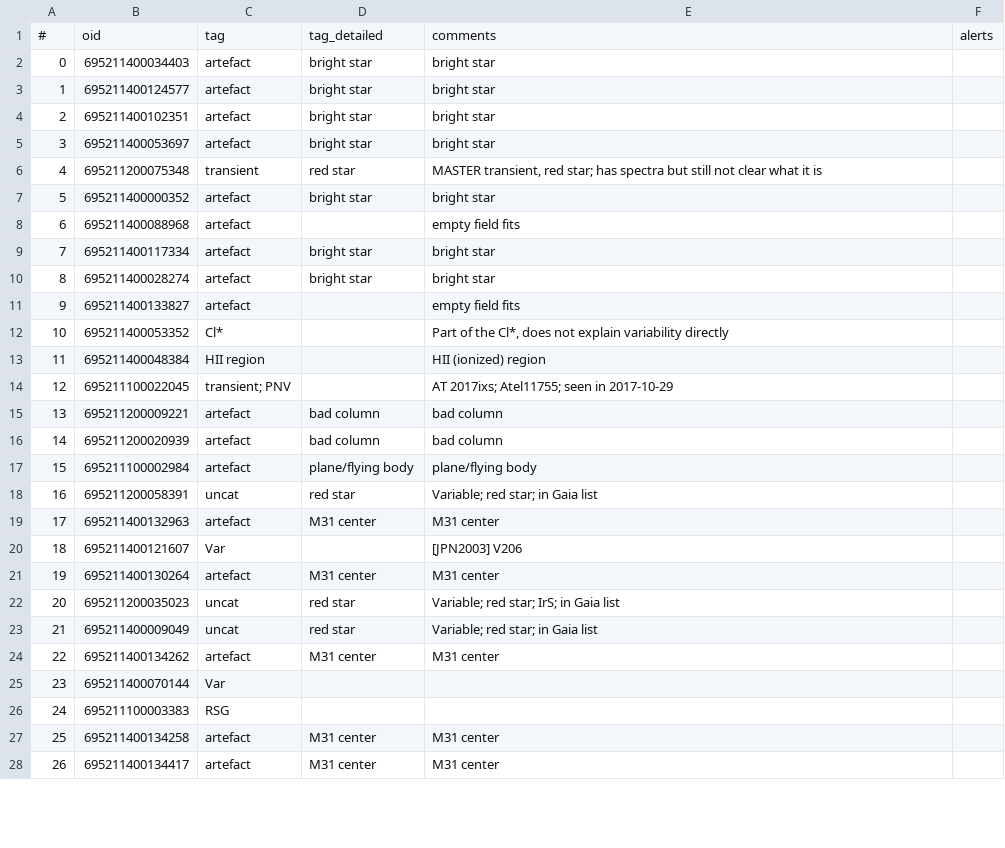
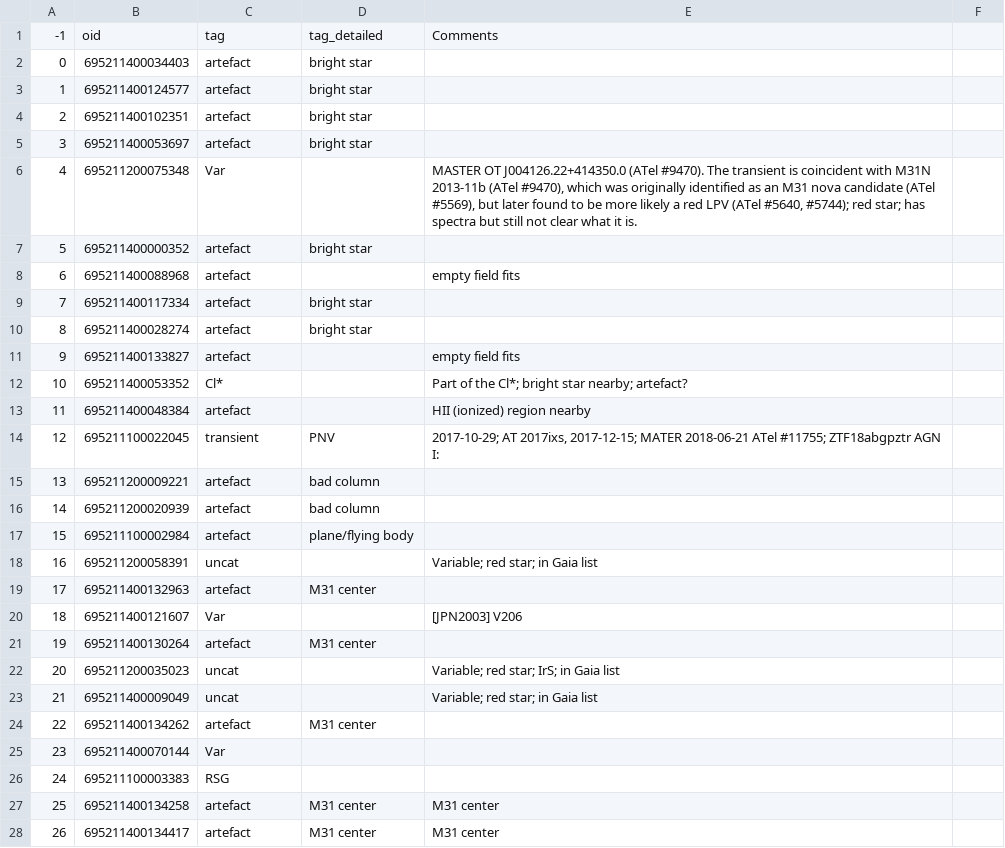
Before and after one commit to snad-space/zwad, a CSV file: data/m31_maria.csv, drawn as a sheet; only a part is shown; the diff covers the shown part only.

```diff
--- a/data/m31_maria.csv
+++ b/data/m31_maria.csv
@@ -1,7 +1,7 @@
-#,oid,tag,tag_detailed,comments,alerts
-0,695211400034403,artefact,bright star,bright star,
-1,695211400124577,artefact,bright star,bright star,
-2,695211400102351,artefact,bright star,bright star,
-3,695211400053697,artefact,bright star,bright star,
-4,695211200075348,transient,red star,"MASTER transient, red star; has spectra but still not clear what it is",
-5,695211400000352,artefact,bright star,bright star,
+-1,oid,tag,tag_detailed,Comments
+0,695211400034403,artefact,bright star,
+1,695211400124577,artefact,bright star,
+2,695211400102351,artefact,bright star,
+3,695211400053697,artefact,bright star,
+4,695211200075348,Var,,"MASTER OT J004126.22+414350.0 (ATel #9470). The transient is coincident with M31N 2013-11b (ATel #9470), which was originally identified as an M31 nova candidate (ATel #5569), but later found to be more likely a red LPV (ATel #5640, #5744); red star; has spectra but still not clear what it is."
+5,695211400000352,artefact,bright star,
@@ -9,2 +9,2 @@
-7,695211400117334,artefact,bright star,bright star,
-8,695211400028274,artefact,bright star,bright star,
+7,695211400117334,artefact,bright star,
+8,695211400028274,artefact,bright star,
@@ -12,8 +12,8 @@
-10,695211400053352,Cl*,,"Part of the Cl*, does not explain variability directly",
-11,695211400048384,HII region,,HII (ionized) region,
-12,695211100022045,transient; PNV,,AT 2017ixs; Atel11755; seen in 2017-10-29,
-13,695211200009221,artefact,bad column,bad column,
-14,695211200020939,artefact,bad column,bad column,
-15,695211100002984,artefact,plane/flying body,plane/flying body,
-16,695211200058391,uncat,red star,Variable; red star; in Gaia list,
-17,695211400132963,artefact,M31 center,M31 center,
+10,695211400053352,Cl*,,Part of the Cl*; bright star nearby; artefact?
+11,695211400048384,artefact,,HII (ionized) region nearby
+12,695211100022045,transient,PNV,"2017-10-29; AT 2017ixs, 2017-12-15; MATER 2018-06-21 ATel #11755; ZTF18abgpztr AGN I:"
+13,695211200009221,artefact,bad column,
+14,695211200020939,artefact,bad column,
+15,695211100002984,artefact,plane/flying body,
+16,695211200058391,uncat,,Variable; red star; in Gaia list
+17,695211400132963,artefact,M31 center,
@@ -21,4 +21,4 @@
-19,695211400130264,artefact,M31 center,M31 center,
-20,695211200035023,uncat,red star,Variable; red star; IrS; in Gaia list,
-21,695211400009049,uncat,red star,Variable; red star; in Gaia list,
-22,695211400134262,artefact,M31 center,M31 center,
+19,695211400130264,artefact,M31 center,
+20,695211200035023,uncat,,Variable; red star; IrS; in Gaia list
+21,695211400009049,uncat,,Variable; red star; in Gaia list
+22,695211400134262,artefact,M31 center,
```
Also changed, not shown: 64 edited cells elsewhere in this file, data/deep_maria.csv, data/disk_maria.csv, 9 other files.
